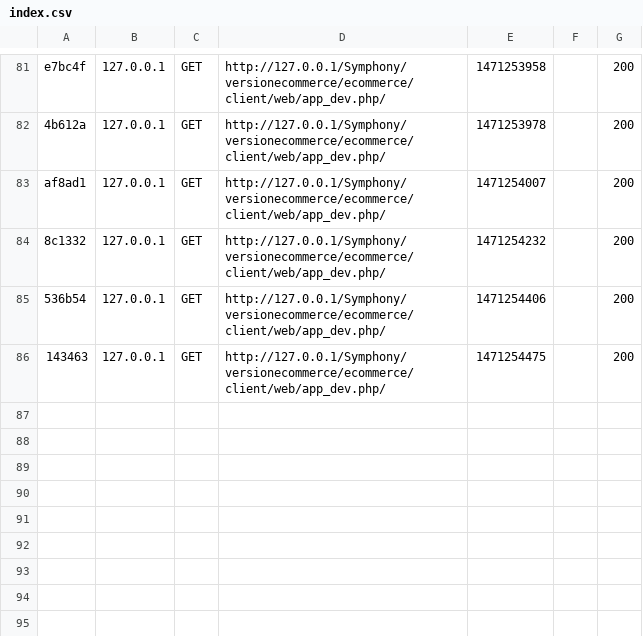
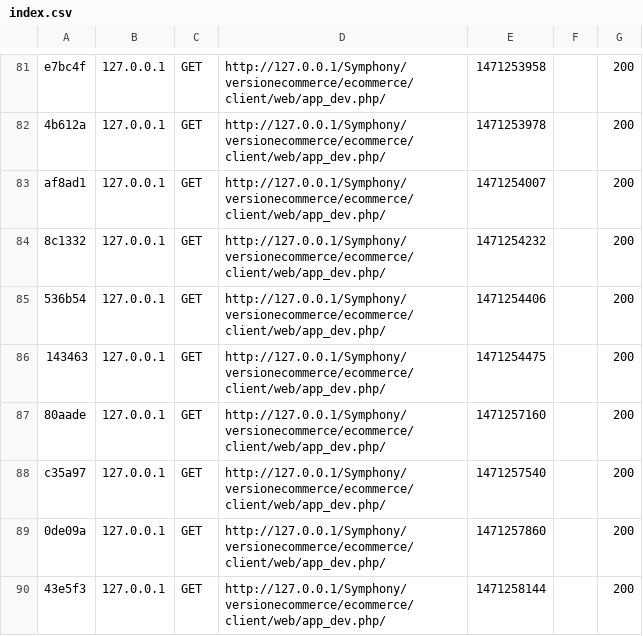
Before and after one commit to beaukams/ecommerce, a CSV file: client/app/cache/dev/profiler/index.csv, drawn as a sheet; only a part is shown, gaps mark what is left out; the diff names each change by its address in the sheet, - before the commit and + after, or states it on an @@ line.

```diff
--- a/client/app/cache/dev/profiler/index.csv
+++ b/client/app/cache/dev/profiler/index.csv
+row 87: 80aade | 127.0.0.1 | GET | http://127.0.0.1/Symphony/versionecommerce/ecommerce/client/web/app_dev.php/ | 1471257160 |  | 200
+row 88: c35a97 | 127.0.0.1 | GET | http://127.0.0.1/Symphony/versionecommerce/ecommerce/client/web/app_dev.php/ | 1471257540 |  | 200
+row 89: 0de09a | 127.0.0.1 | GET | http://127.0.0.1/Symphony/versionecommerce/ecommerce/client/web/app_dev.php/ | 1471257860 |  | 200
+row 90: 43e5f3 | 127.0.0.1 | GET | http://127.0.0.1/Symphony/versionecommerce/ecommerce/client/web/app_dev.php/ | 1471258144 |  | 200
```
Also changed, not shown: 8 other files.
